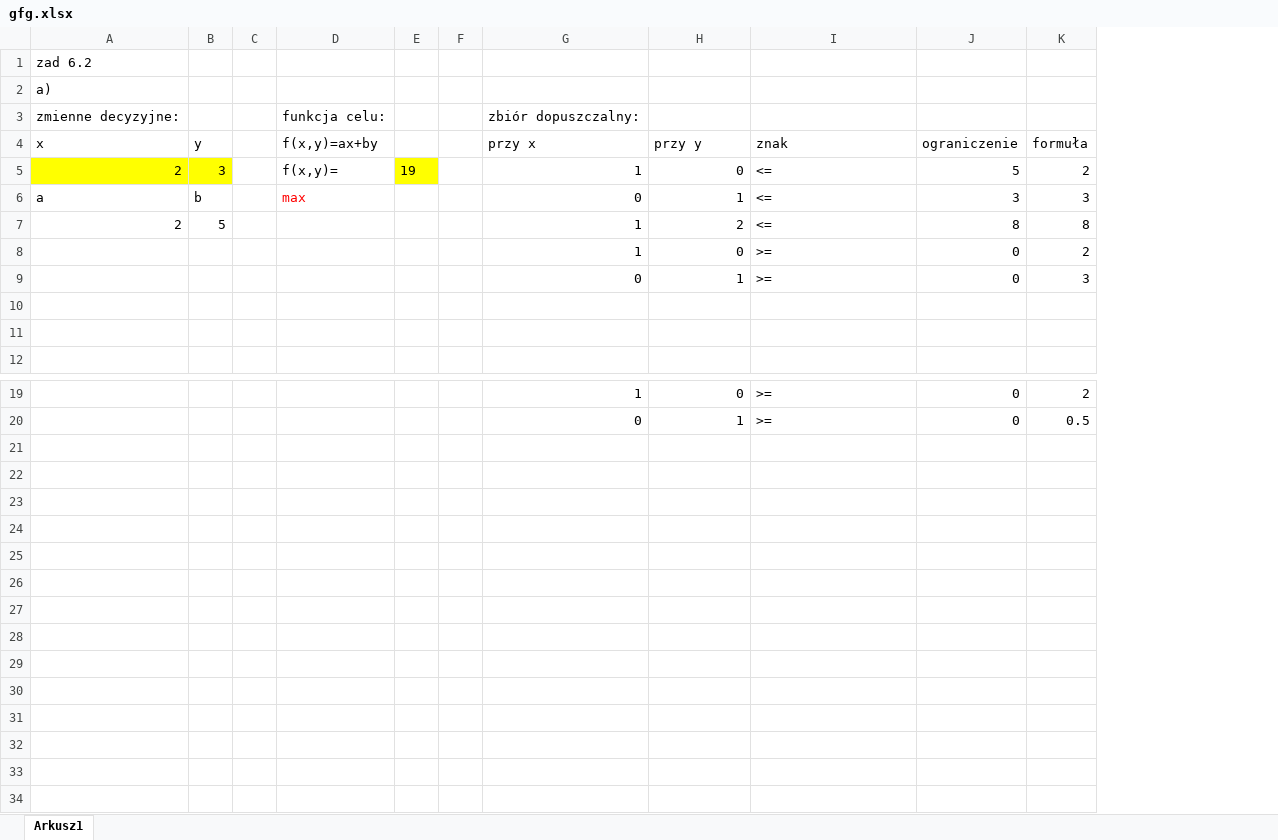
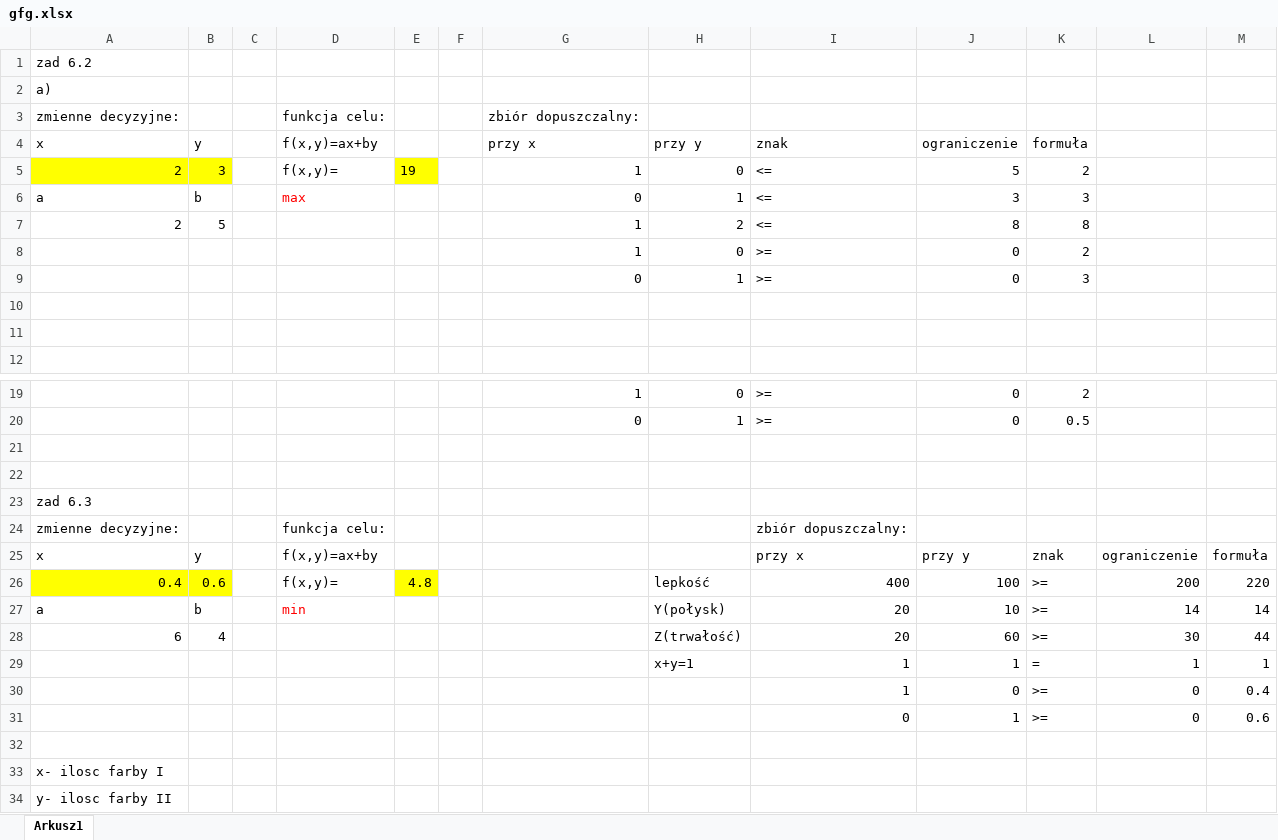
Before and after one commit to mlrs6/matematyka-DE, an Excel workbook: gfg.xlsx, sheet Arkusz1, drawn as a sheet; only a part is shown, gaps mark what is left out; values as stored, in another font and other column widths than the file's, no borders; the diff names each change by its address in the sheet, - before the commit and + after, or states it on an @@ line.

Commit message:
Add files via upload

```diff
--- a/gfg.xlsx (sheet Arkusz1)
+++ b/gfg.xlsx (sheet Arkusz1)
+column L, empty
+column M, empty
+row 21: (empty)
+row 22: (empty)
+row 23: zad 6.3
+row 24: zmienne decyzyjne: |  |  | funkcja celu: |  |  |  |  | zbiór dopuszczalny:
+row 25: x | y |  | f(x,y)=ax+by |  |  |  |  | przy x | przy y | znak | ograniczenie | formuła
+row 26: 0.4 | 0.6 |  | f(x,y)= | 4.8 |  |  | lepkość | 400 | 100 | >= | 200 | 220
+row 27: a | b |  | min |  |  |  | Y(połysk) | 20 | 10 | >= | 14 | 14
+row 28: 6 | 4 |  |  |  |  |  | Z(trwałość) | 20 | 60 | >= | 30 | 44
+row 29:  |  |  |  |  |  |  | x+y=1 | 1 | 1 | = | 1 | 1
+row 30:  |  |  |  |  |  |  |  | 1 | 0 | >= | 0 | 0.4
+row 31:  |  |  |  |  |  |  |  | 0 | 1 | >= | 0 | 0.6
+row 32: (empty)
+row 33: x- ilosc farby I
+row 34: y- ilosc farby II
```
